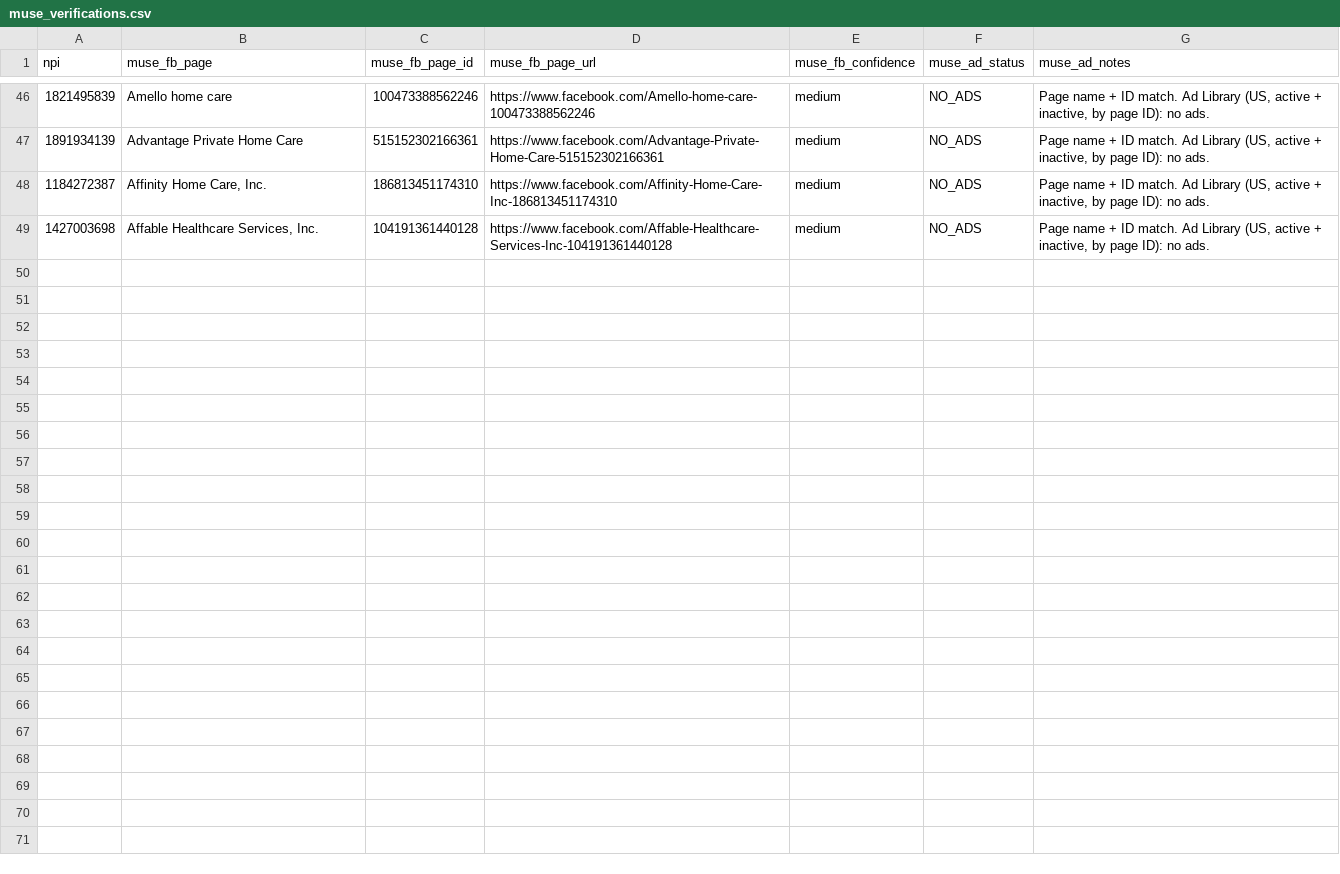
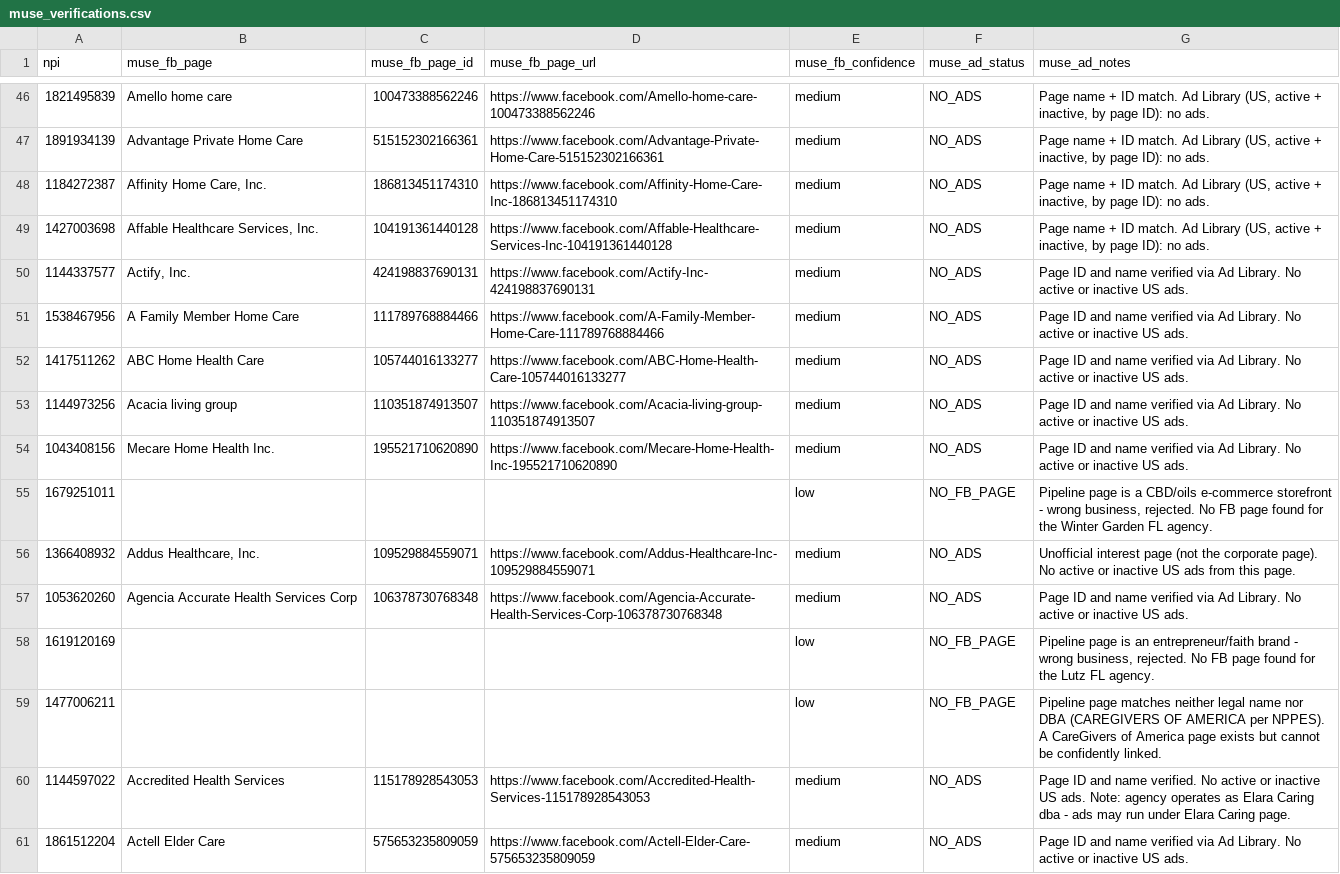
Before and after one commit to Sarojkumar9999/targeto-senior-home-care-pipeline, a CSV file: data/muse_verifications.csv, drawn as a sheet; only a part is shown, gaps mark what is left out; the diff names each change by its address in the sheet, - before the commit and + after, or states it on an @@ line.

Commit message:
wave2 batch 2/4: 12 tier-1 agencies verified (3 wrong-business pages rejected) (+12 verified, 0 dupes skipped)

```diff
--- a/data/muse_verifications.csv
+++ b/data/muse_verifications.csv
+row 50: 1144337577 | Actify, Inc. | 424198837690131 | https://www.facebook.com/Actify-Inc-424198837690131 | medium | NO_ADS | Page ID and name verified via Ad Library. No active or inactive US ads.
+row 51: 1538467956 | A Family Member Home Care | 111789768884466 | https://www.facebook.com/A-Family-Member-Home-Care-111789768884466 | medium | NO_ADS | Page ID and name verified via Ad Library. No active or inactive US ads.
+row 52: 1417511262 | ABC Home Health Care | 105744016133277 | https://www.facebook.com/ABC-Home-Health-Care-105744016133277 | medium | NO_ADS | Page ID and name verified via Ad Library. No active or inactive US ads.
+row 53: 1144973256 | Acacia living group | 110351874913507 | https://www.facebook.com/Acacia-living-group-110351874913507 | medium | NO_ADS | Page ID and name verified via Ad Library. No active or inactive US ads.
+row 54: 1043408156 | Mecare Home Health Inc. | 195521710620890 | https://www.facebook.com/Mecare-Home-Health-Inc-195521710620890 | medium | NO_ADS | Page ID and name verified via Ad Library. No active or inactive US ads.
+row 55: 1679251011 |  |  |  | low | NO_FB_PAGE | Pipeline page is a CBD/oils e-commerce storefront - wrong business, rejected. No FB page found for the Winter Garden FL agency.
+row 56: 1366408932 | Addus Healthcare, Inc. | 109529884559071 | https://www.facebook.com/Addus-Healthcare-Inc-109529884559071 | medium | NO_ADS | Unofficial interest page (not the corporate page). No active or inactive US ads from this page.
+row 57: 1053620260 | Agencia Accurate Health Services Corp | 106378730768348 | https://www.facebook.com/Agencia-Accurate-Health-Services-Corp-106378730768348 | medium | NO_ADS | Page ID and name verified via Ad Library. No active or inactive US ads.
+row 58: 1619120169 |  |  |  | low | NO_FB_PAGE | Pipeline page is an entrepreneur/faith brand - wrong business, rejected. No FB page found for the Lutz FL agency.
+row 59: 1477006211 |  |  |  | low | NO_FB_PAGE | Pipeline page matches neither legal name nor DBA (CAREGIVERS OF AMERICA per NPPES). A CareGivers of America page exists but cannot be confidently linked.
+row 60: 1144597022 | Accredited Health Services | 115178928543053 | https://www.facebook.com/Accredited-Health-Services-115178928543053 | medium | NO_ADS | Page ID and name verified. No active or inactive US ads. Note: agency operates as Elara Caring dba - ads may run under Elara Caring page.
+row 61: 1861512204 | Actell Elder Care | 575653235809059 | https://www.facebook.com/Actell-Elder-Care-575653235809059 | medium | NO_ADS | Page ID and name verified via Ad Library. No active or inactive US ads.
```
